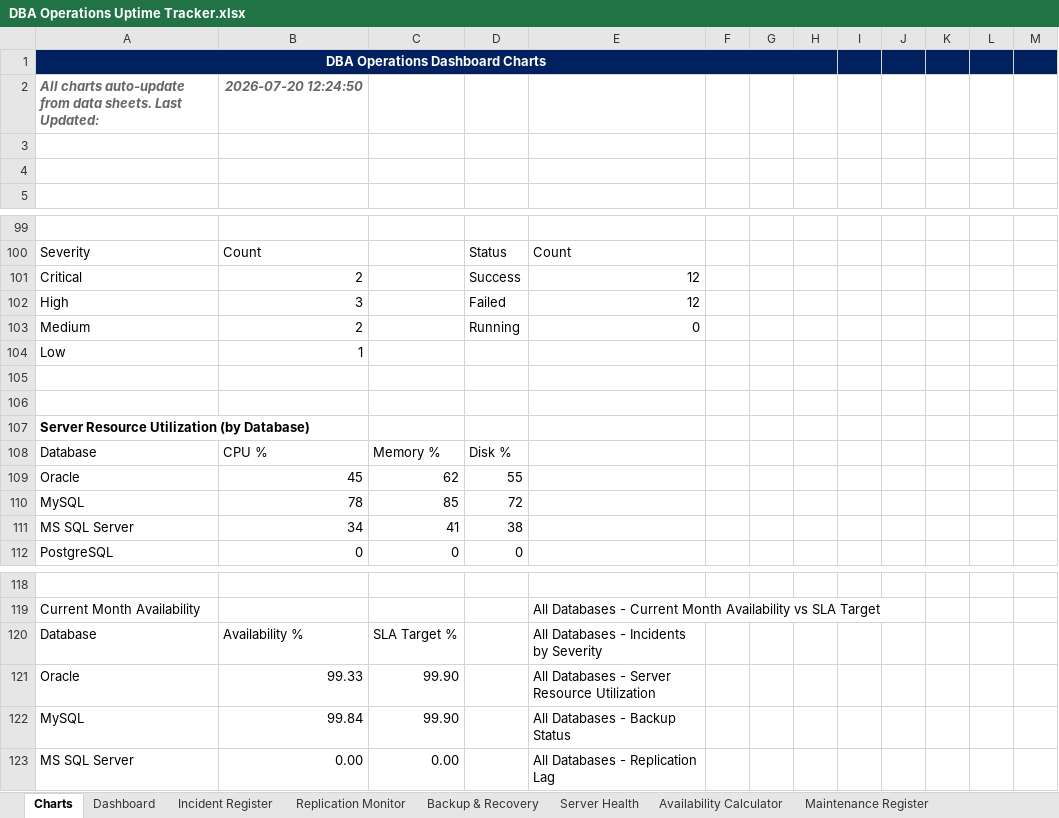
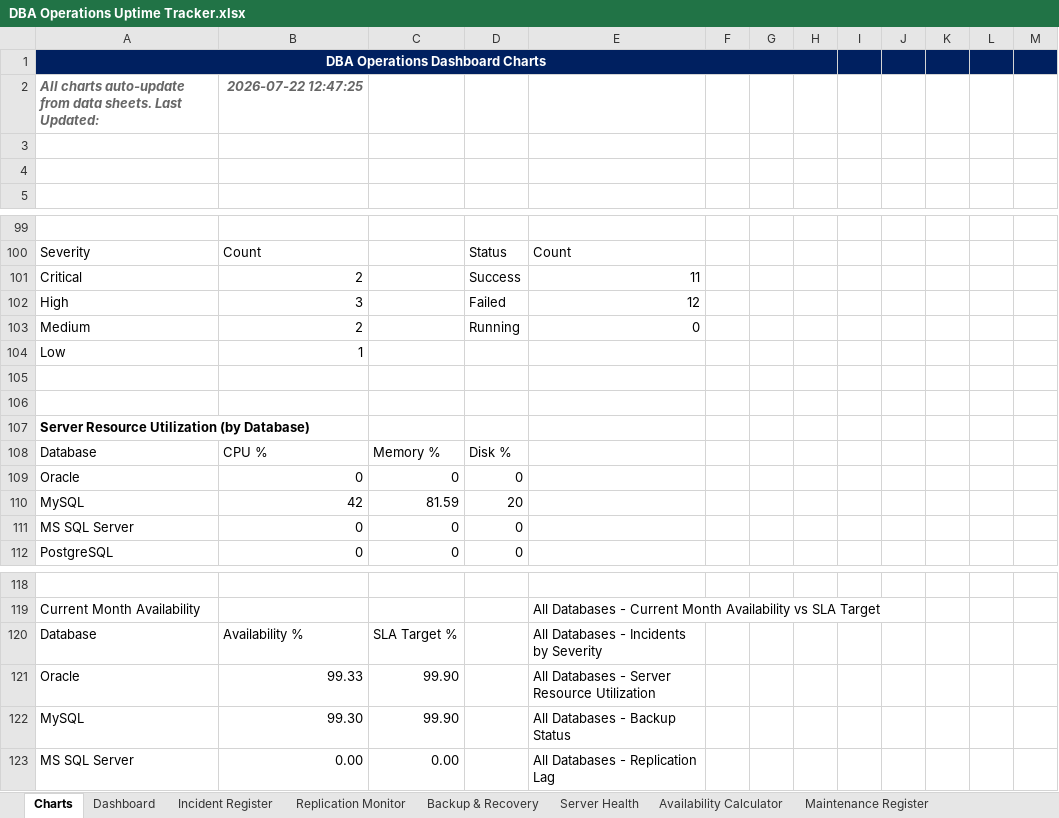
Before and after one commit to AKamahunde/DBA_Uptime_tracker, an Excel workbook: DBA Operations Uptime Tracker.xlsx, sheet Charts, drawn as a sheet; only a part is shown, gaps mark what is left out; values as stored, in another font and other column widths than the file's, no borders; charts and pictures not drawn; removed rows and columns are numbered as before the commit, all else as after; the diff names each change by its address in the sheet, - before the commit and + after, or states it on an @@ line.

```diff
--- a/DBA Operations Uptime Tracker.xlsx (sheet Charts)
+++ b/DBA Operations Uptime Tracker.xlsx (sheet Charts)
-B2: 2026-07-20 12:24:50
+B2: 2026-07-22 12:47:25
-E101: 12
+E101: 11
-row 109: Oracle | 45 | 62 | 55
-row 110: MySQL | 78 | 85 | 72
-row 111: MS SQL Server | 34 | 41 | 38
+row 109: Oracle | 0 | 0 | 0
+row 110: MySQL | 42 | 81.59 | 20
+row 111: MS SQL Server | 0 | 0 | 0
-B122: 99.84
+B122: 99.30
```
Also changed, not shown: sheet Replication Monitor, sheet Server Health, sheet Backup & Recovery, sheet Dashboard, sheet Availability Calculator, 5 other files.
